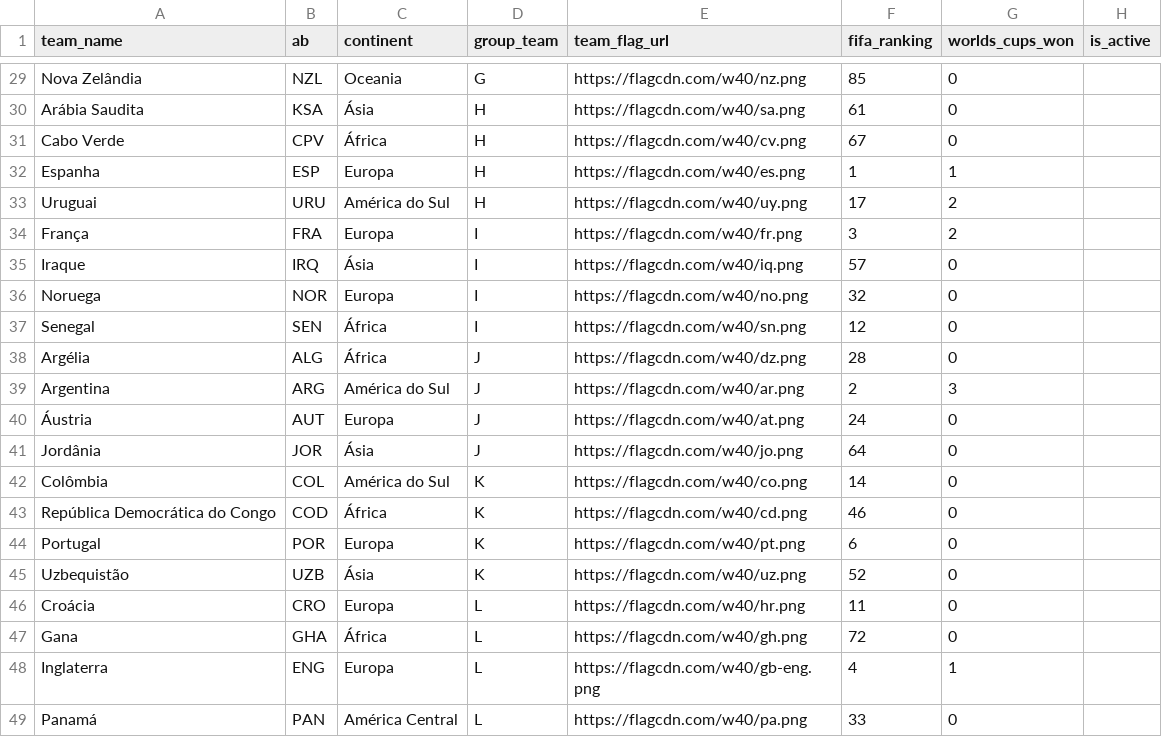
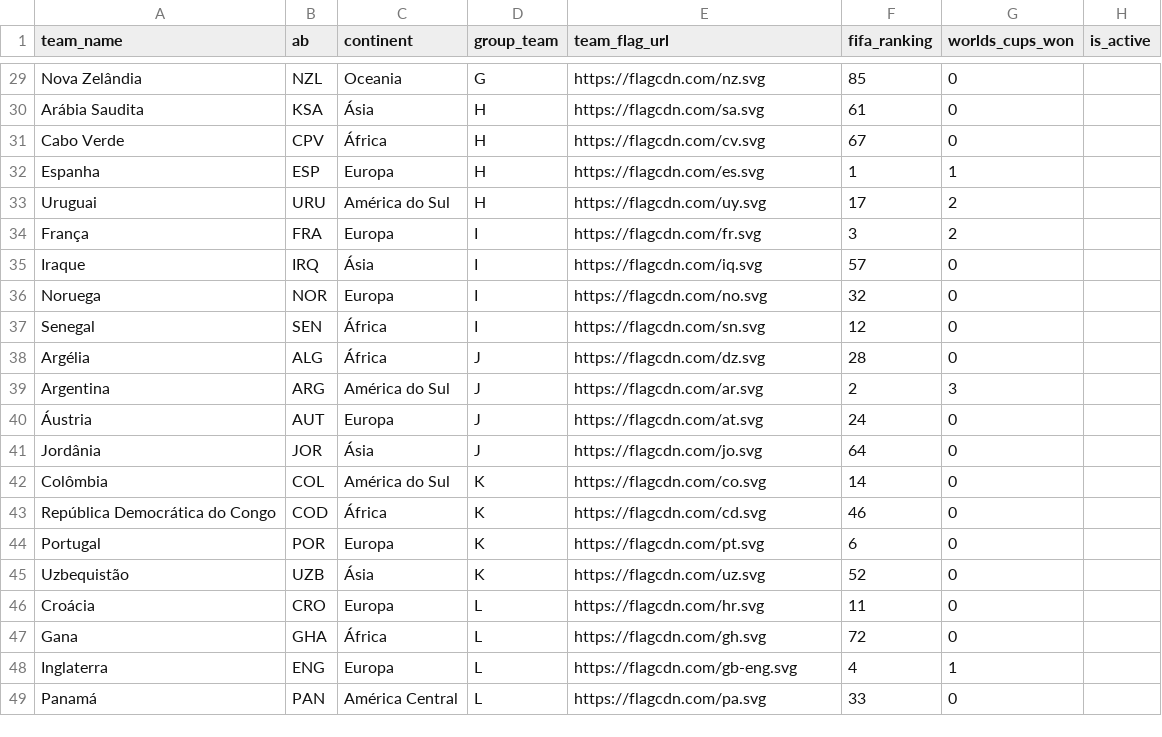
Before and after one commit to maisumdiego/bolaoworldcup26, a CSV file: seed/Tabelas Copa 2026 - teams.csv, drawn as a sheet; only a part is shown, gaps mark what is left out; the diff covers the shown part only; the diff names each change by its address in the sheet, - before the commit and + after, or states it on an @@ line.

```diff
--- a/seed/Tabelas Copa 2026 - teams.csv
+++ b/seed/Tabelas Copa 2026 - teams.csv
-E29 (team_flag_url): https://flagcdn.com/w40/nz.png
+E29 (team_flag_url): https://flagcdn.com/nz.svg
-E30 (team_flag_url): https://flagcdn.com/w40/sa.png
+E30 (team_flag_url): https://flagcdn.com/sa.svg
-E31 (team_flag_url): https://flagcdn.com/w40/cv.png
+E31 (team_flag_url): https://flagcdn.com/cv.svg
-E32 (team_flag_url): https://flagcdn.com/w40/es.png
+E32 (team_flag_url): https://flagcdn.com/es.svg
-E33 (team_flag_url): https://flagcdn.com/w40/uy.png
+E33 (team_flag_url): https://flagcdn.com/uy.svg
-E34 (team_flag_url): https://flagcdn.com/w40/fr.png
+E34 (team_flag_url): https://flagcdn.com/fr.svg
-E35 (team_flag_url): https://flagcdn.com/w40/iq.png
+E35 (team_flag_url): https://flagcdn.com/iq.svg
-E36 (team_flag_url): https://flagcdn.com/w40/no.png
+E36 (team_flag_url): https://flagcdn.com/no.svg
-E37 (team_flag_url): https://flagcdn.com/w40/sn.png
+E37 (team_flag_url): https://flagcdn.com/sn.svg
-E38 (team_flag_url): https://flagcdn.com/w40/dz.png
+E38 (team_flag_url): https://flagcdn.com/dz.svg
-E39 (team_flag_url): https://flagcdn.com/w40/ar.png
+E39 (team_flag_url): https://flagcdn.com/ar.svg
-E40 (team_flag_url): https://flagcdn.com/w40/at.png
+E40 (team_flag_url): https://flagcdn.com/at.svg
-E41 (team_flag_url): https://flagcdn.com/w40/jo.png
+E41 (team_flag_url): https://flagcdn.com/jo.svg
-E42 (team_flag_url): https://flagcdn.com/w40/co.png
+E42 (team_flag_url): https://flagcdn.com/co.svg
-E43 (team_flag_url): https://flagcdn.com/w40/cd.png
+E43 (team_flag_url): https://flagcdn.com/cd.svg
-E44 (team_flag_url): https://flagcdn.com/w40/pt.png
+E44 (team_flag_url): https://flagcdn.com/pt.svg
-E45 (team_flag_url): https://flagcdn.com/w40/uz.png
+E45 (team_flag_url): https://flagcdn.com/uz.svg
-E46 (team_flag_url): https://flagcdn.com/w40/hr.png
+E46 (team_flag_url): https://flagcdn.com/hr.svg
-E47 (team_flag_url): https://flagcdn.com/w40/gh.png
+E47 (team_flag_url): https://flagcdn.com/gh.svg
-E48 (team_flag_url): https://flagcdn.com/w40/gb-eng.png
+E48 (team_flag_url): https://flagcdn.com/gb-eng.svg
-E49 (team_flag_url): https://flagcdn.com/w40/pa.png
+E49 (team_flag_url): https://flagcdn.com/pa.svg
```
Also changed, not shown: 27 edited cells elsewhere in this file, 12 other files.
